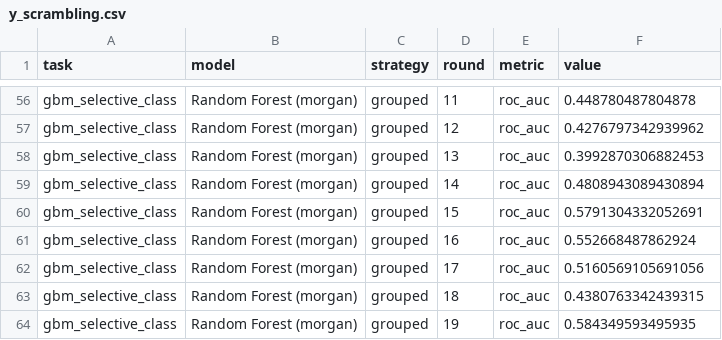
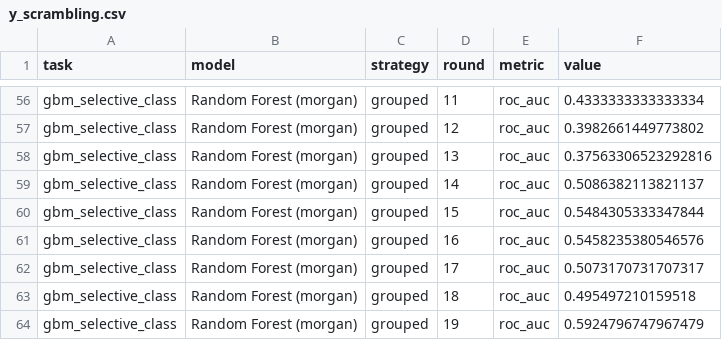
Before and after one commit to SatvikPraveen/gbm-drug-recommender, a CSV file: results/benchmark/y_scrambling.csv, drawn as a sheet; only a part is shown, gaps mark what is left out; the diff covers the shown part only; the diff names each change by its address in the sheet, - before the commit and + after, or states it on an @@ line.

```diff
--- a/results/benchmark/y_scrambling.csv
+++ b/results/benchmark/y_scrambling.csv
-F56 (value): 0.448780487804878
+F56 (value): 0.4333333333333334
-F57 (value): 0.4276797342939962
+F57 (value): 0.3982661449773802
-F58 (value): 0.3992870306882453
+F58 (value): 0.37563306523292816
-F59 (value): 0.4808943089430894
+F59 (value): 0.5086382113821137
-F60 (value): 0.5791304332052691
+F60 (value): 0.5484305333347844
-F61 (value): 0.552668487862924
+F61 (value): 0.5458235380546576
-F62 (value): 0.5160569105691056
+F62 (value): 0.5073170731707317
-F63 (value): 0.4380763342439315
+F63 (value): 0.495497210159518
-F64 (value): 0.584349593495935
+F64 (value): 0.5924796747967479
```
Also changed, not shown: 75 edited cells elsewhere in this file, results/benchmark/best_models.csv, results/benchmark/fold_scores.csv, 24 other files.
